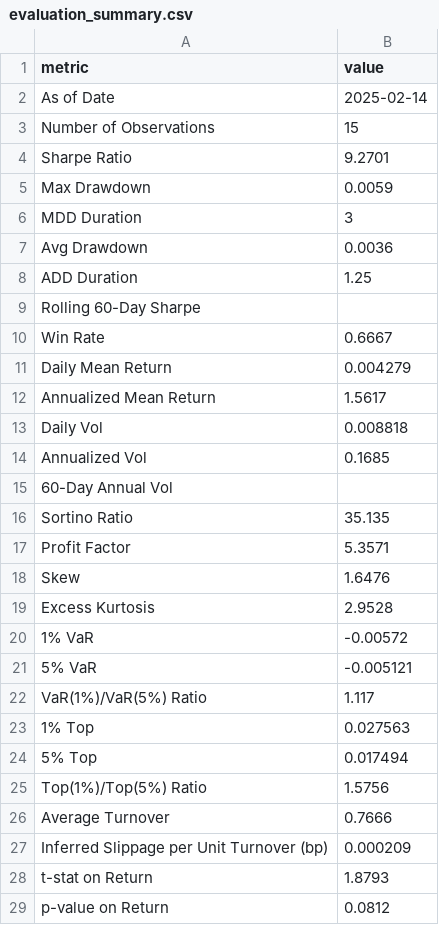
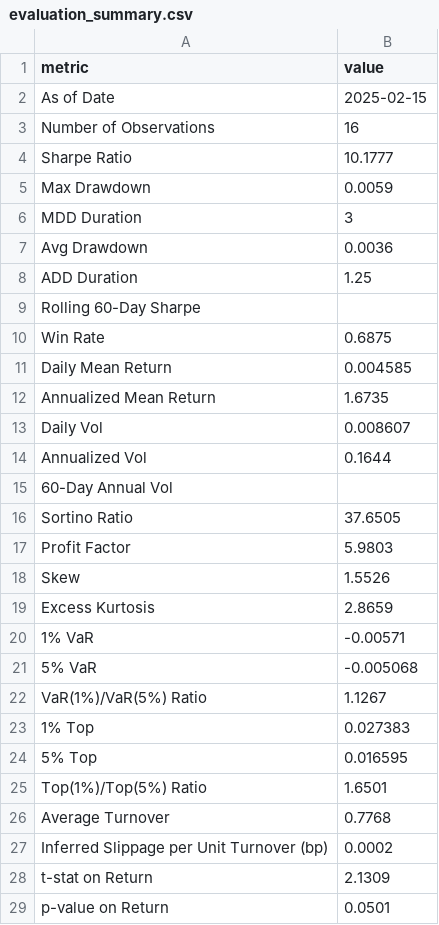
Before and after one commit to sehunkeem/quant-strat-live-performance, a CSV file: evaluation_summary.csv, drawn as a sheet.

```diff
--- a/evaluation_summary.csv
+++ b/evaluation_summary.csv
@@ -1,5 +1,5 @@
 metric,value
-As of Date,2025-02-14
-Number of Observations,15
-Sharpe Ratio,9.2701
+As of Date,2025-02-15
+Number of Observations,16
+Sharpe Ratio,10.1777
 Max Drawdown,0.0059
@@ -9,21 +9,21 @@ ADD Duration,1.25
 Rolling 60-Day Sharpe,
-Win Rate,0.6667
-Daily Mean Return,0.004279
-Annualized Mean Return,1.5617
-Daily Vol,0.008818
-Annualized Vol,0.1685
+Win Rate,0.6875
+Daily Mean Return,0.004585
+Annualized Mean Return,1.6735
+Daily Vol,0.008607
+Annualized Vol,0.1644
 60-Day Annual Vol,
-Sortino Ratio,35.135
-Profit Factor,5.3571
-Skew,1.6476
-Excess Kurtosis,2.9528
-1% VaR,-0.00572
-5% VaR,-0.005121
-VaR(1%)/VaR(5%) Ratio,1.117
-1% Top,0.027563
-5% Top,0.017494
-Top(1%)/Top(5%) Ratio,1.5756
-Average Turnover,0.7666
-Inferred Slippage per Unit Turnover (bp),0.000209
-t-stat on Return,1.8793
-p-value on Return,0.0812
+Sortino Ratio,37.6505
+Profit Factor,5.9803
+Skew,1.5526
+Excess Kurtosis,2.8659
+1% VaR,-0.00571
+5% VaR,-0.005068
+VaR(1%)/VaR(5%) Ratio,1.1267
+1% Top,0.027383
+5% Top,0.016595
+Top(1%)/Top(5%) Ratio,1.6501
+Average Turnover,0.7768
+Inferred Slippage per Unit Turnover (bp),0.0002
+t-stat on Return,2.1309
+p-value on Return,0.0501
```
Also changed, not shown: 1 other file.
